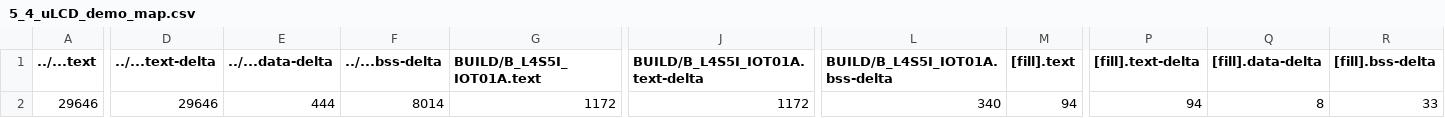
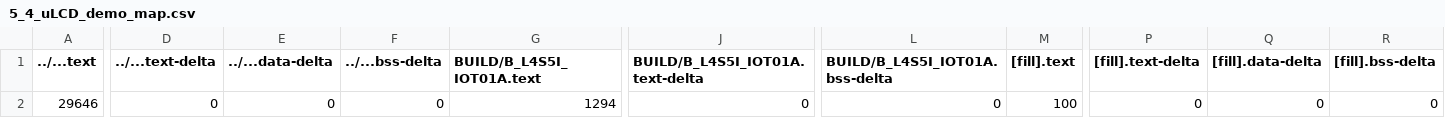
Before and after one commit to 108061107/mbed05, a CSV file: 5_4_uLCD_demo/BUILD/B_L4S5I_IOT01A/GCC_ARM/5_4_uLCD_demo_map.csv, drawn as a sheet; only a part is shown, gaps mark what is left out; the diff covers the shown part only; the diff names each change by its address in the sheet, - before the commit and + after, or states it on an @@ line.

```diff
--- a/5_4_uLCD_demo/BUILD/B_L4S5I_IOT01A/GCC_ARM/5_4_uLCD_demo_map.csv
+++ b/5_4_uLCD_demo/BUILD/B_L4S5I_IOT01A/GCC_ARM/5_4_uLCD_demo_map.csv
-D2 (../...text-delta): 29646
+D2 (../...text-delta): 0
-E2 (../...data-delta): 444
+E2 (../...data-delta): 0
-F2 (../...bss-delta): 8014
+F2 (../...bss-delta): 0
-G2 (BUILD/B_L4S5I_IOT01A.text): 1172
+G2 (BUILD/B_L4S5I_IOT01A.text): 1294
-J2 (BUILD/B_L4S5I_IOT01A.text-delta): 1172
+J2 (BUILD/B_L4S5I_IOT01A.text-delta): 0
-L2 (BUILD/B_L4S5I_IOT01A.bss-delta): 340
+L2 (BUILD/B_L4S5I_IOT01A.bss-delta): 0
-M2 ([fill].text): 94
+M2 ([fill].text): 100
-P2 ([fill].text-delta): 94
+P2 ([fill].text-delta): 0
-Q2 ([fill].data-delta): 8
+Q2 ([fill].data-delta): 0
-R2 ([fill].bss-delta): 33
+R2 ([fill].bss-delta): 0
```
Also changed, not shown: 8 edited cells elsewhere in this file, 10 other files.
